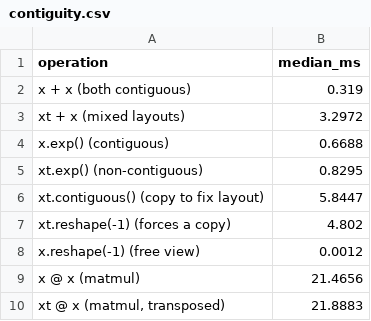
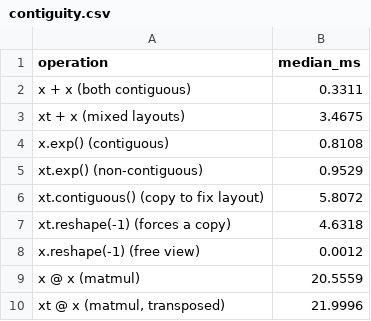
Before and after one commit to karim4k/ml-systems-labs, a CSV file: lab05/results/contiguity.csv, drawn as a sheet.

```diff
--- a/lab05/results/contiguity.csv
+++ b/lab05/results/contiguity.csv
@@ -1,10 +1,10 @@
 operation,median_ms
-x + x            (both contiguous),0.319
-xt + x           (mixed layouts),3.2972
-x.exp()          (contiguous),0.6688
-xt.exp()         (non-contiguous),0.8295
-xt.contiguous()  (copy to fix layout),5.8447
-xt.reshape(-1)   (forces a copy),4.802
+x + x            (both contiguous),0.3311
+xt + x           (mixed layouts),3.4675
+x.exp()          (contiguous),0.8108
+xt.exp()         (non-contiguous),0.9529
+xt.contiguous()  (copy to fix layout),5.8072
+xt.reshape(-1)   (forces a copy),4.6318
 x.reshape(-1)    (free view),0.0012
-x @ x            (matmul),21.4656
-"xt @ x           (matmul, transposed)",21.8883
+x @ x            (matmul),20.5559
+"xt @ x           (matmul, transposed)",21.9996
```
Also changed, not shown: lab05/results/moons_losses.csv, 5 other files.
